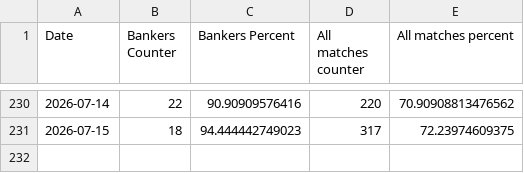
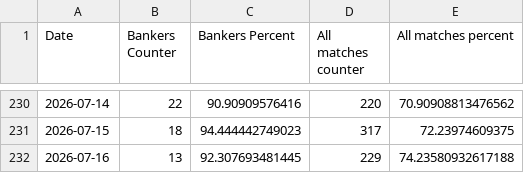
Before and after one commit to Dani-Ionescu/tennispredictions-ai-data, a CSV file: progress.csv, drawn as a sheet; only a part is shown, gaps mark what is left out.

```diff
--- a/progress.csv
+++ b/progress.csv
@@ -231 +231,2 @@ Date,Bankers Counter,Bankers Percent,All matches counter,All matches percent
 2026-07-15,18,94.444442749023,317,72.23974609375
+2026-07-16,13,92.307693481445,229,74.23580932617188
```
Also changed, not shown: 1 other file.
